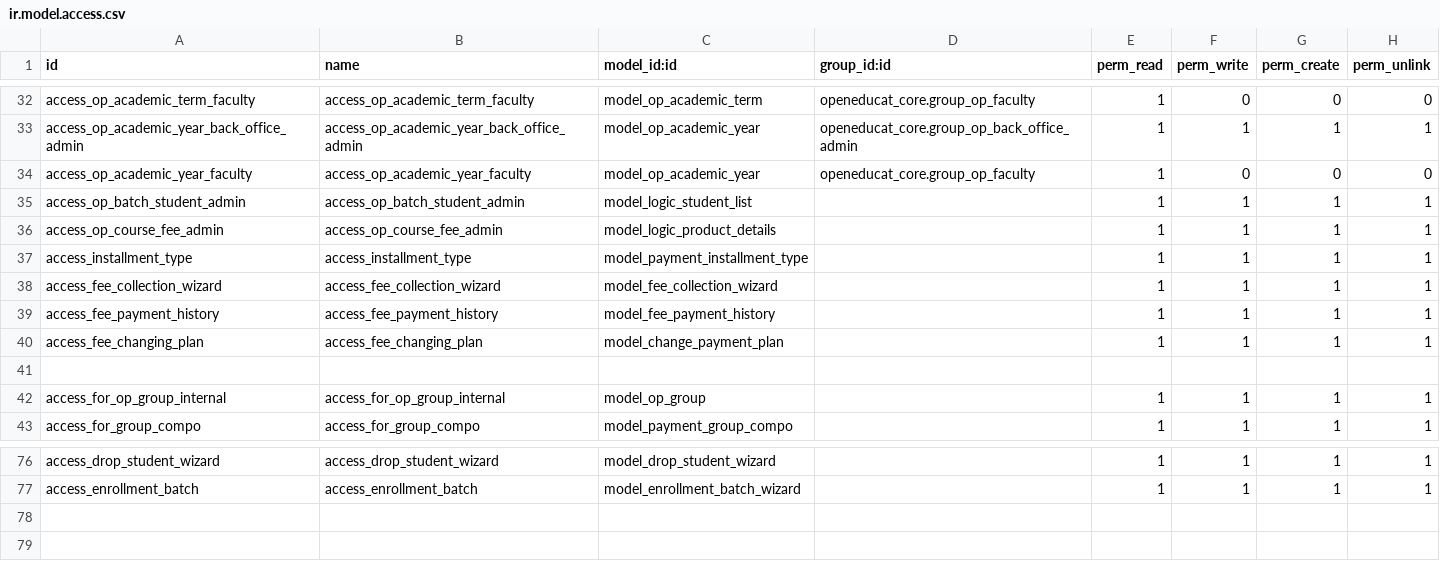
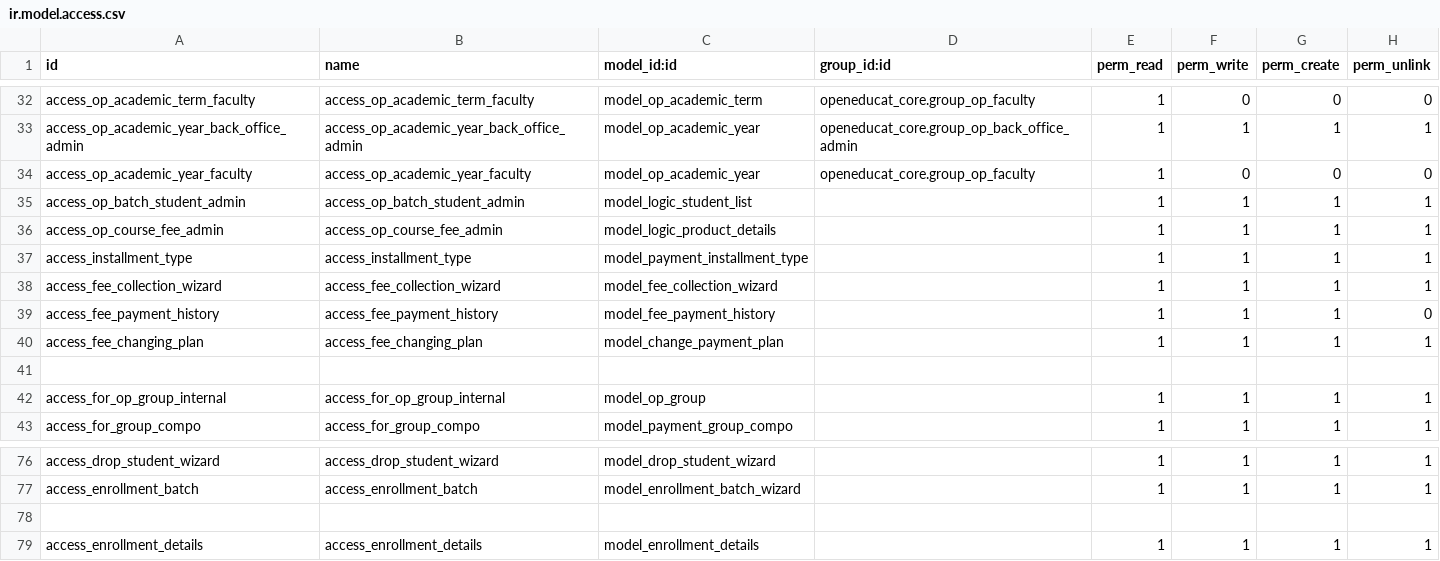
Before and after one commit to muhammedmurshid/openeducat_core, a CSV file: security/ir.model.access.csv, drawn as a sheet; only a part is shown, gaps mark what is left out.

Commit message:
readonly access in admission officers

```diff
--- a/security/ir.model.access.csv
+++ b/security/ir.model.access.csv
@@ -38,3 +38,3 @@ access_installment_type,access_installment_type,model_payment_installment_type,,
 access_fee_collection_wizard,access_fee_collection_wizard,model_fee_collection_wizard,,1,1,1,1
-access_fee_payment_history,access_fee_payment_history,model_fee_payment_history,,1,1,1,1
+access_fee_payment_history,access_fee_payment_history,model_fee_payment_history,,1,1,1,0
 access_fee_changing_plan,access_fee_changing_plan,model_change_payment_plan,,1,1,1,1
@@ -77 +77,3 @@ access_drop_student_wizard,access_drop_student_wizard,model_drop_student_wizard,
 access_enrollment_batch,access_enrollment_batch,model_enrollment_batch_wizard,,1,1,1,1
+
+access_enrollment_details,access_enrollment_details,model_enrollment_details,,1,1,1,1
```
Also changed, not shown: 4 other files.
